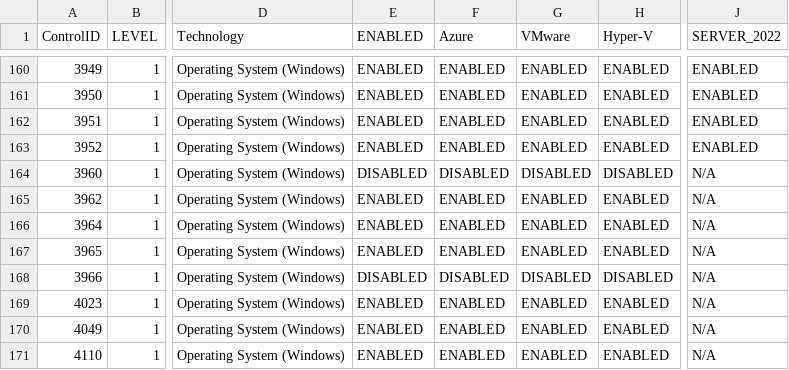
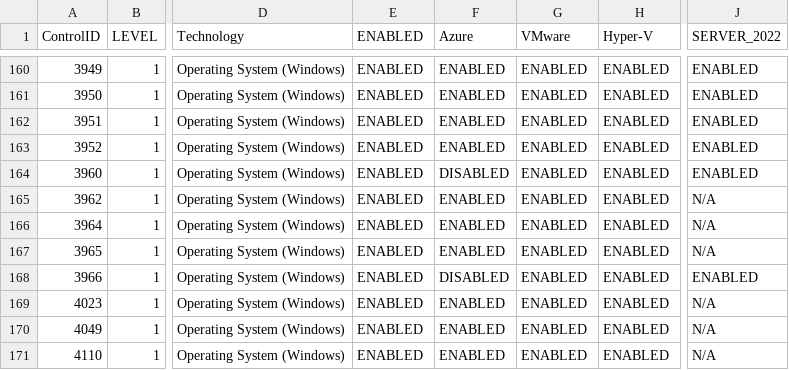
Before and after one commit to wavenetuk/windows-cis-hardening, a CSV file: controls.csv, drawn as a sheet; only a part is shown, gaps mark what is left out; the diff names each change by its address in the sheet, - before the commit and + after, or states it on an @@ line.

Commit message:
fix: update controlsCSV URL and enable firewall rules in controls.csv (#7)

```diff
--- a/controls.csv
+++ b/controls.csv
-E164 (ENABLED): DISABLED
+E164 (ENABLED): ENABLED
-G164 (VMware): DISABLED
+G164 (VMware): ENABLED
-H164 (Hyper-V): DISABLED
+H164 (Hyper-V): ENABLED
-J164 (SERVER_2022): N/A
+J164 (SERVER_2022): ENABLED
-E168 (ENABLED): DISABLED
+E168 (ENABLED): ENABLED
-G168 (VMware): DISABLED
+G168 (VMware): ENABLED
-H168 (Hyper-V): DISABLED
+H168 (Hyper-V): ENABLED
-J168 (SERVER_2022): N/A
+J168 (SERVER_2022): ENABLED
```
Also changed, not shown: 2 other files.
